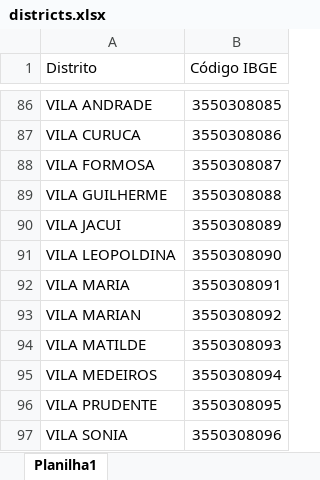
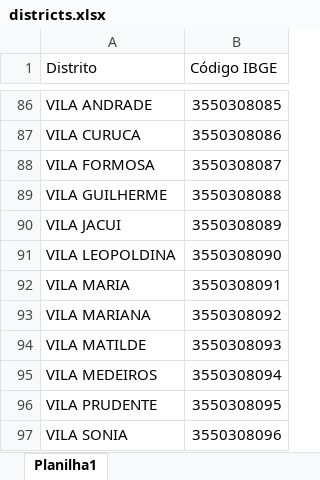
Before and after one commit to DataBrick-Analytics/Java-application, an Excel workbook: src/main/resources/files/districts.xlsx, sheet Planilha1, drawn as a sheet; only a part is shown, gaps mark what is left out; values as stored, in another font and other column widths than the file's, no borders; the diff names each change by its address in the sheet, - before the commit and + after, or states it on an @@ line.

```diff
--- a/src/main/resources/files/districts.xlsx (sheet Planilha1)
+++ b/src/main/resources/files/districts.xlsx (sheet Planilha1)
-A93 (Distrito): VILA MARIAN
+A93 (Distrito): VILA MARIANA
```
Also changed, not shown: src/main/resources/files/security.xlsx, 6 other files.
